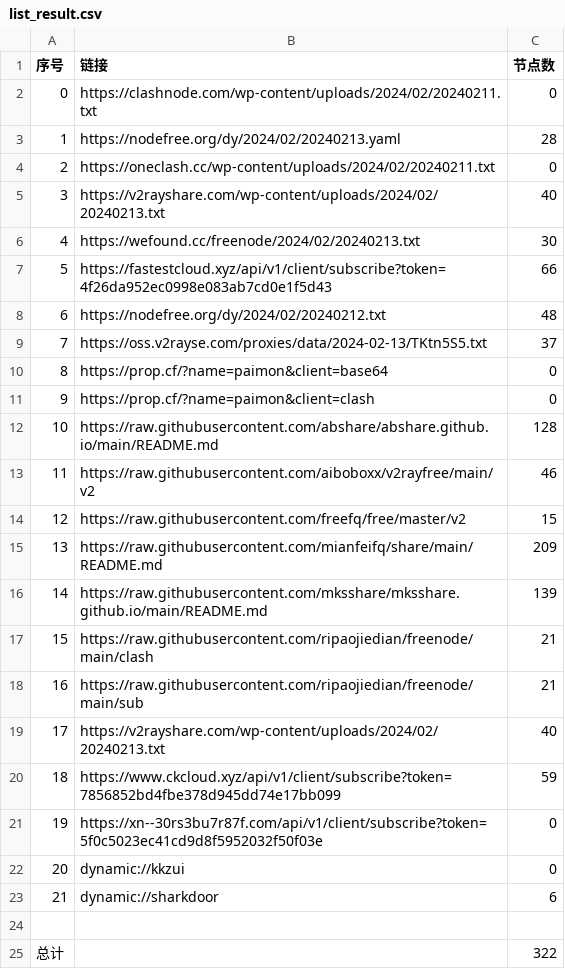
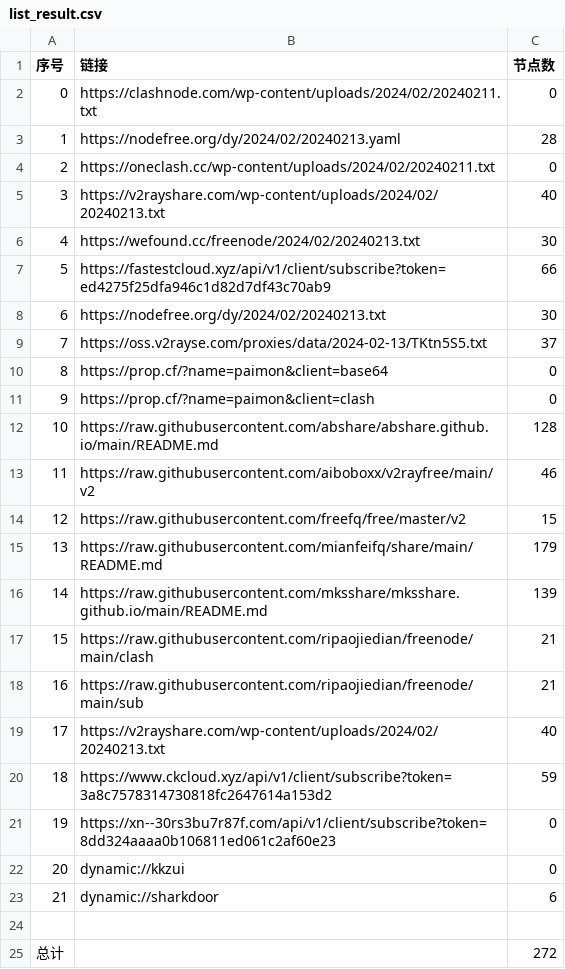
Before and after one commit to PrimarySchoolChief/NoMoreWalls, a CSV file: list_result.csv, drawn as a sheet.

```diff
--- a/list_result.csv
+++ b/list_result.csv
@@ -6,4 +6,4 @@
 4,https://wefound.cc/freenode/2024/02/20240213.txt,30
-5,https://fastestcloud.xyz/api/v1/client/subscribe?token=4f26da952ec0998e083ab7cd0e1f5d43,66
-6,https://nodefree.org/dy/2024/02/20240212.txt,48
+5,https://fastestcloud.xyz/api/v1/client/subscribe?token=ed4275f25dfa946c1d82d7df43c70ab9,66
+6,https://nodefree.org/dy/2024/02/20240213.txt,30
 7,https://oss.v2rayse.com/proxies/data/2024-02-13/TKtn5S5.txt,37
@@ -14,3 +14,3 @@
 12,https://raw.githubusercontent.com/freefq/free/master/v2,15
-13,https://raw.githubusercontent.com/mianfeifq/share/main/README.md,209
+13,https://raw.githubusercontent.com/mianfeifq/share/main/README.md,179
 14,https://raw.githubusercontent.com/mksshare/mksshare.github.io/main/README.md,139
@@ -19,4 +19,4 @@
 17,https://v2rayshare.com/wp-content/uploads/2024/02/20240213.txt,40
-18,https://www.ckcloud.xyz/api/v1/client/subscribe?token=7856852bd4fbe378d945dd74e17bb099,59
-19,https://xn--30rs3bu7r87f.com/api/v1/client/subscribe?token=5f0c5023ec41cd9d8f5952032f50f03e,0
+18,https://www.ckcloud.xyz/api/v1/client/subscribe?token=3a8c7578314730818fc2647614a153d2,59
+19,https://xn--30rs3bu7r87f.com/api/v1/client/subscribe?token=8dd324aaaa0b106811ed061c2af60e23,0
 20,dynamic://kkzui,0
@@ -24,2 +24,2 @@
 
-总计,,322
+总计,,272
```
Also changed, not shown: 14 other files.
